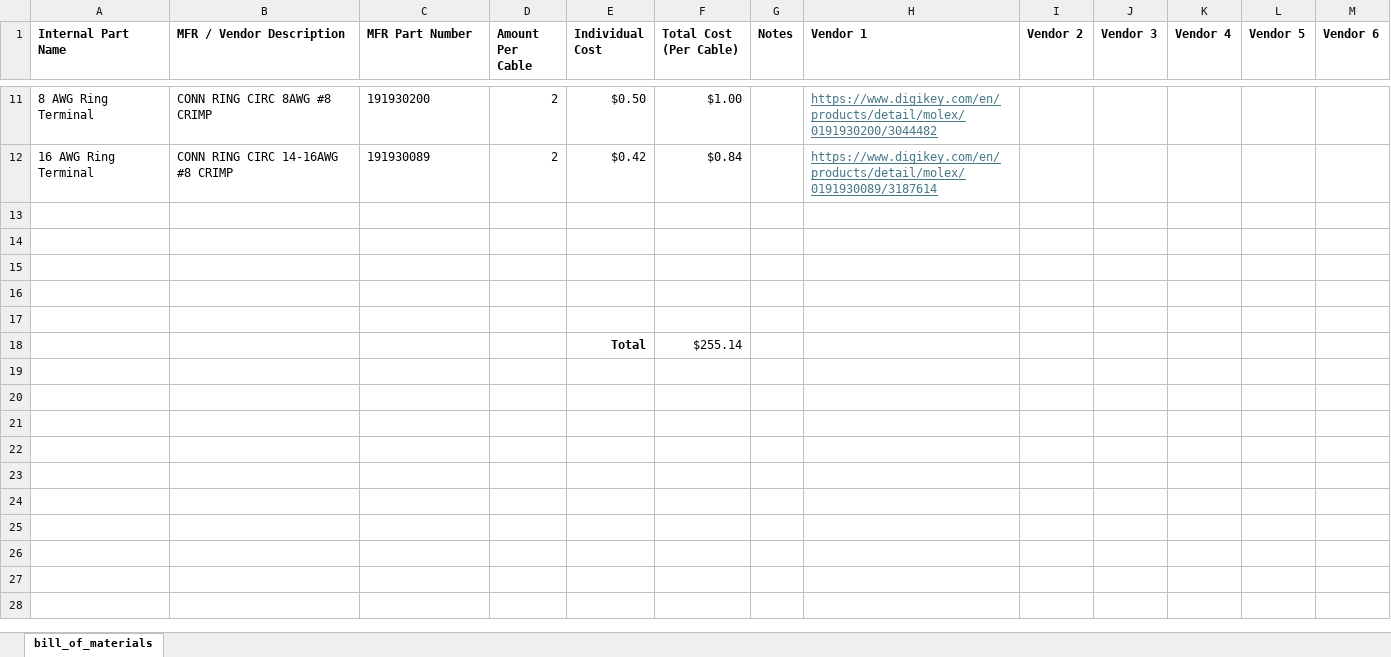
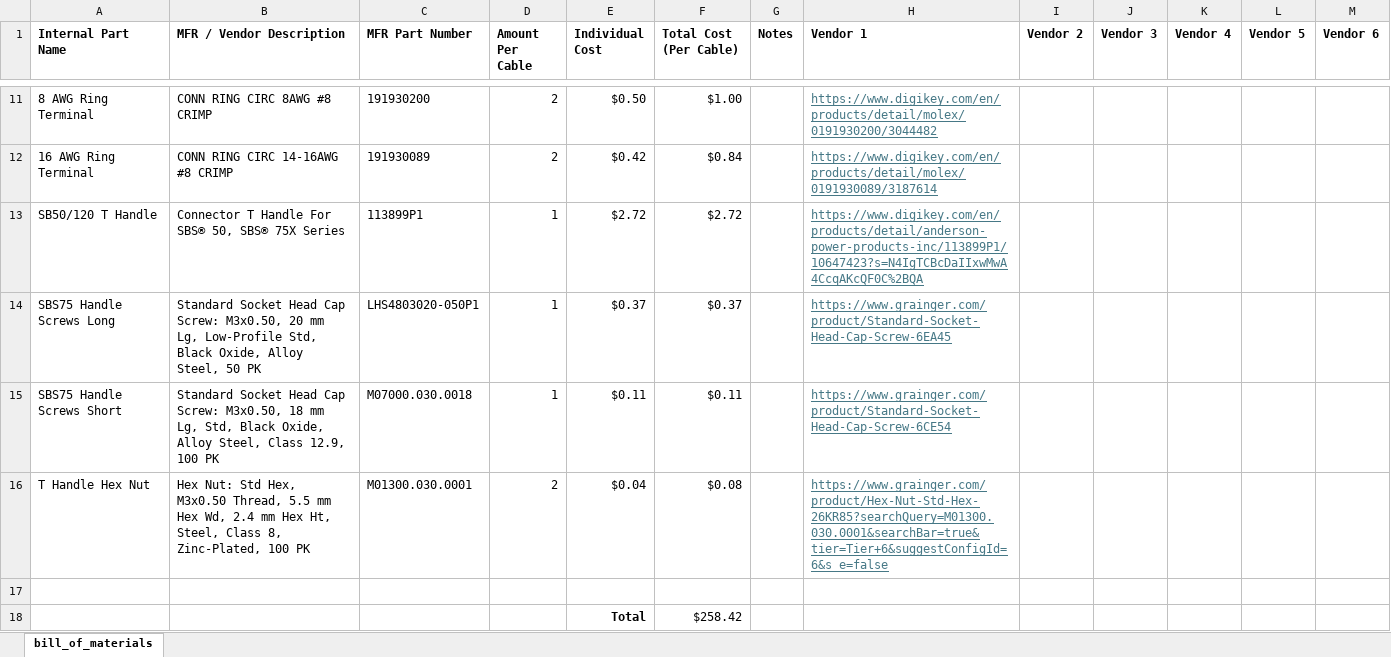
Before and after one commit to ARTS-Laboratory/Battery-Lab-Hardware, an Excel workbook: accessories/cable-1/cable-1.xlsx, sheet bill_of_materials, drawn as a sheet; only a part is shown, gaps mark what is left out; values as stored, in another font and other column widths than the file's, no borders; removed rows and columns are numbered as before the commit, all else as after; the diff names each change by its address in the sheet, - before the commit and + after, or states it on an @@ line.

```diff
--- a/accessories/cable-1/cable-1.xlsx (sheet bill_of_materials)
+++ b/accessories/cable-1/cable-1.xlsx (sheet bill_of_materials)
+row 13: SB50/120 T Handle | Connector T Handle For SBS® 50, SBS® 75X Series | 113899P1 | 1 | $2.72 | $2.72 |  | https://www.digikey.com/en/products/detail/anderson-power-products-inc/113899P1/10647423?s=N4IgTCBcDaIIxwMwA4CcqAKcQF0C%2BQA
+row 14: SBS75 Handle Screws Long | Standard Socket Head Cap Screw: M3x0.50, 20 mm Lg, Low-Profile Std, Black Oxide, Alloy Steel, 50 PK | LHS4803020-050P1 | 1 | $0.37 | $0.37 |  | https://www.grainger.com/product/Standard-Socket-Head-Cap-Screw-6EA45
+row 15: SBS75 Handle Screws Short | Standard Socket Head Cap Screw: M3x0.50, 18 mm Lg, Std, Black Oxide, Alloy Steel, Class 12.9, 100 PK | M07000.030.0018 | 1 | $0.11 | $0.11 |  | https://www.grainger.com/product/Standard-Socket-Head-Cap-Screw-6CE54
+row 16: T Handle Hex Nut | Hex Nut: Std Hex, M3x0.50 Thread, 5.5 mm Hex Wd, 2.4 mm Hex Ht, Steel, Class 8, Zinc-Plated, 100 PK | M01300.030.0001 | 2 | $0.04 | $0.08 |  | https://www.grainger.com/product/Hex-Nut-Std-Hex-26KR85?searchQuery=M01300.030.0001&searchBar=true&tier=Tier+6&suggestConfigId=6&s_e=false
-row 18: (empty)
+row 18:  |  |  |  | Total | $258.42
-row 15: (empty)
-row 16: (empty)
-row 17: (empty)
-row 18:  |  |  |  | Total | $255.14
```
Also changed, not shown: accessories/cable-2/cable-2.xlsx, accessories/cable-4/cable-4.xlsx.
